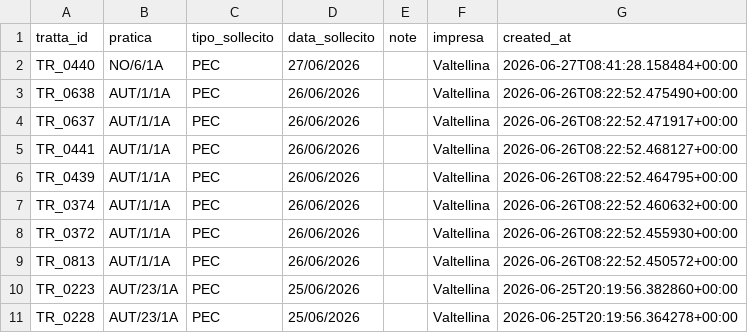
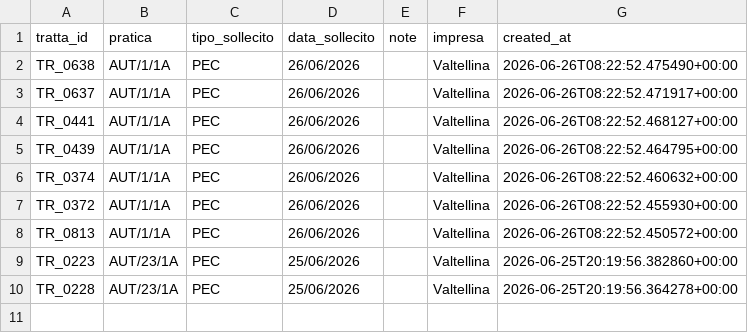
Before and after one commit to ENRI-RDS/dashboard, a CSV file: solleciti.csv, drawn as a sheet.

Commit message:
Auto-update solleciti.csv via approvazione admin [skip ci]

```diff
--- a/solleciti.csv
+++ b/solleciti.csv
@@ -1,3 +1,2 @@
 tratta_id;pratica;tipo_sollecito;data_sollecito;note;impresa;created_at
-TR_0440;NO/6/1A;PEC;27/06/2026;;Valtellina;2026-06-27T08:41:28.158484+00:00
 TR_0638;AUT/1/1A;PEC;26/06/2026;;Valtellina;2026-06-26T08:22:52.475490+00:00
```
